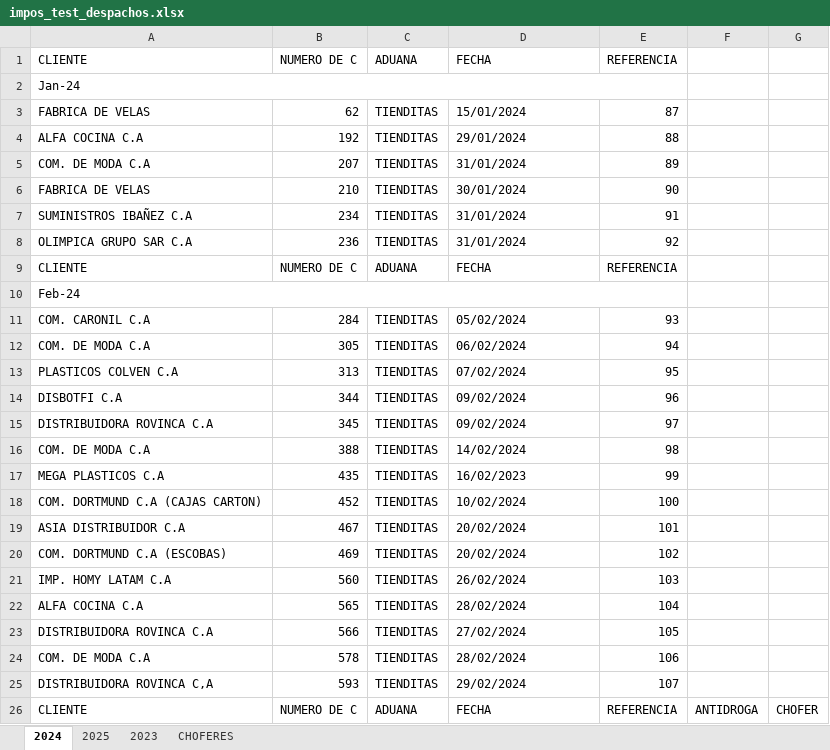
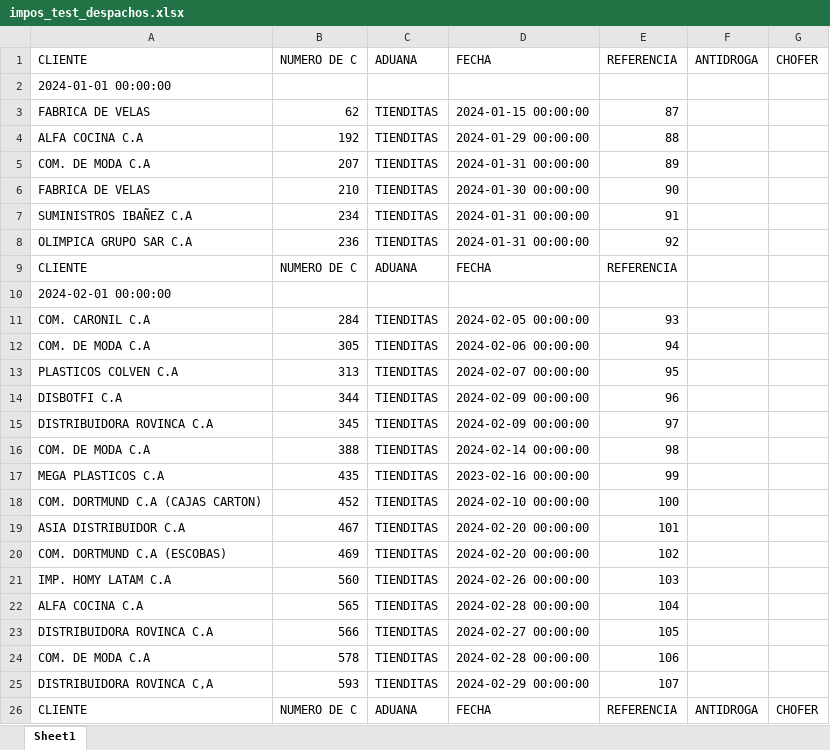
Before and after one commit to sergioantia-cyber/Aduanas, an Excel workbook: impos_test_despachos.xlsx, sheet Sheet1, drawn as a sheet; only a part is shown; values as stored, in another font and other column widths than the file's, no cell formats; removed rows and columns are numbered as before the commit, all else as after; the diff covers the shown part only; the diff names each change by its address in the sheet, - before the commit and + after, or states it on an @@ line.

```diff
--- a/impos_test_despachos.xlsx (sheet Sheet1)
+++ b/impos_test_despachos.xlsx (sheet Sheet1)
-sheet tab: 2024
+sheet tab: Sheet1
-sheet tab: 2025
-sheet tab: 2023
-sheet tab: CHOFERES
+row 1: CLIENTE | NUMERO DE C | ADUANA | FECHA | REFERENCIA | ANTIDROGA | CHOFER
+row 2: 2024-01-01 00:00:00
+row 3: FABRICA DE VELAS | 62 | TIENDITAS | 2024-01-15 00:00:00 | 87
+row 4: ALFA COCINA C.A | 192 | TIENDITAS | 2024-01-29 00:00:00 | 88
+row 5: COM. DE MODA C.A | 207 | TIENDITAS | 2024-01-31 00:00:00 | 89
+row 6: FABRICA DE VELAS | 210 | TIENDITAS | 2024-01-30 00:00:00 | 90
+row 7: SUMINISTROS IBAÑEZ C.A | 234 | TIENDITAS | 2024-01-31 00:00:00 | 91
+row 8: OLIMPICA GRUPO SAR C.A | 236 | TIENDITAS | 2024-01-31 00:00:00 | 92
-A10: Jan-24
+A10: 2024-02-01 00:00:00
-A2:E2 merged
-row 3: FABRICA DE VELAS | 62 | TIENDITAS | 15/01/2024 | 87
-row 4: ALFA COCINA C.A | 192 | TIENDITAS | 29/01/2024 | 88
-row 5: COM. DE MODA C.A | 207 | TIENDITAS | 31/01/2024 | 89
-row 6: FABRICA DE VELAS | 210 | TIENDITAS | 30/01/2024 | 90
-row 7: SUMINISTROS IBAÑEZ C.A | 234 | TIENDITAS | 31/01/2024 | 91
-row 8: OLIMPICA GRUPO SAR C.A | 236 | TIENDITAS | 31/01/2024 | 92
-row 9: CLIENTE | NUMERO DE C | ADUANA | FECHA | REFERENCIA
-row 10: Feb-24
-D11: 05/02/2024
+D11: 2024-02-05 00:00:00
-D12: 06/02/2024
+D12: 2024-02-06 00:00:00
-D13: 07/02/2024
+D13: 2024-02-07 00:00:00
-D14:D15: 09/02/2024
+D14:D15: 2024-02-09 00:00:00
-D16: 14/02/2024
+D16: 2024-02-14 00:00:00
-D17: 16/02/2023
+D17: 2023-02-16 00:00:00
-D18: 10/02/2024
+D18: 2024-02-10 00:00:00
-D19:D20: 20/02/2024
+D19:D20: 2024-02-20 00:00:00
-D21: 26/02/2024
+D21: 2024-02-26 00:00:00
-D22: 28/02/2024
+D22: 2024-02-28 00:00:00
-D23: 27/02/2024
+D23: 2024-02-27 00:00:00
-D24: 28/02/2024
+D24: 2024-02-28 00:00:00
-D25: 29/02/2024
+D25: 2024-02-29 00:00:00
```
Also changed, not shown: 193 edited cells and merged cells elsewhere in this sheet, cell formats, 3 other files.
